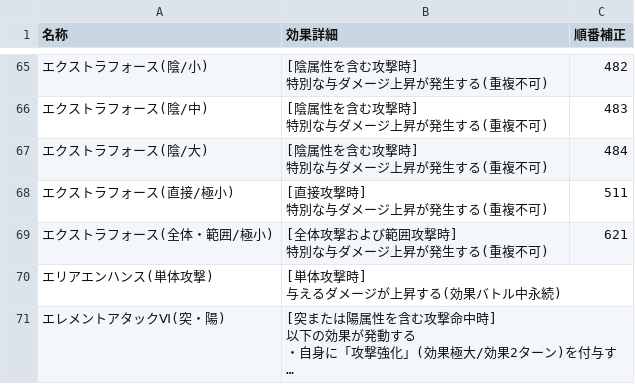
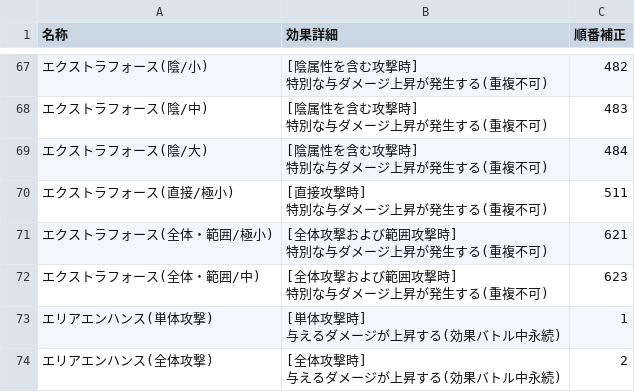
Before and after one commit to JESSY-RS/web-rs-tools, a CSV file: data/add_info.csv, drawn as a sheet; only a part is shown, gaps mark what is left out; the shorter side is filled out with more unchanged rows; long unchanged cells end in …; addresses are those after the commit; ↵ is a line break in a cell; the diff covers the shown part only; the diff names each change by its address in the sheet, - before the commit and + after, or states it on an @@ line.

```diff
--- a/data/add_info.csv
+++ b/data/add_info.csv
+row 72: エクストラフォース(全体・範囲/中) | [全体攻撃および範囲攻撃時] ↵ 特別な与ダメージ上昇が発生する(重複不可) | 623
-C73 (順番補正): (empty)
+C73 (順番補正): 1
+row 74: エリアエンハンス(全体攻撃) | [全体攻撃時] ↵ 与えるダメージが上昇する(効果バトル中永続) | 2
```
Also changed, not shown: 12 added rows elsewhere in this file, data/character.csv, data/style.csv, 2 other files.
